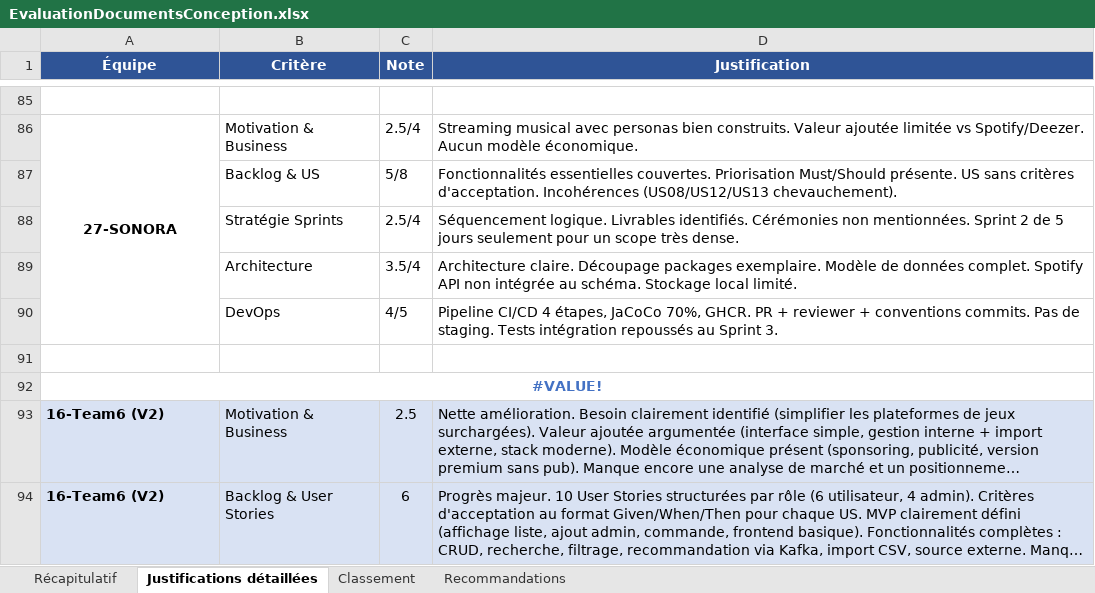
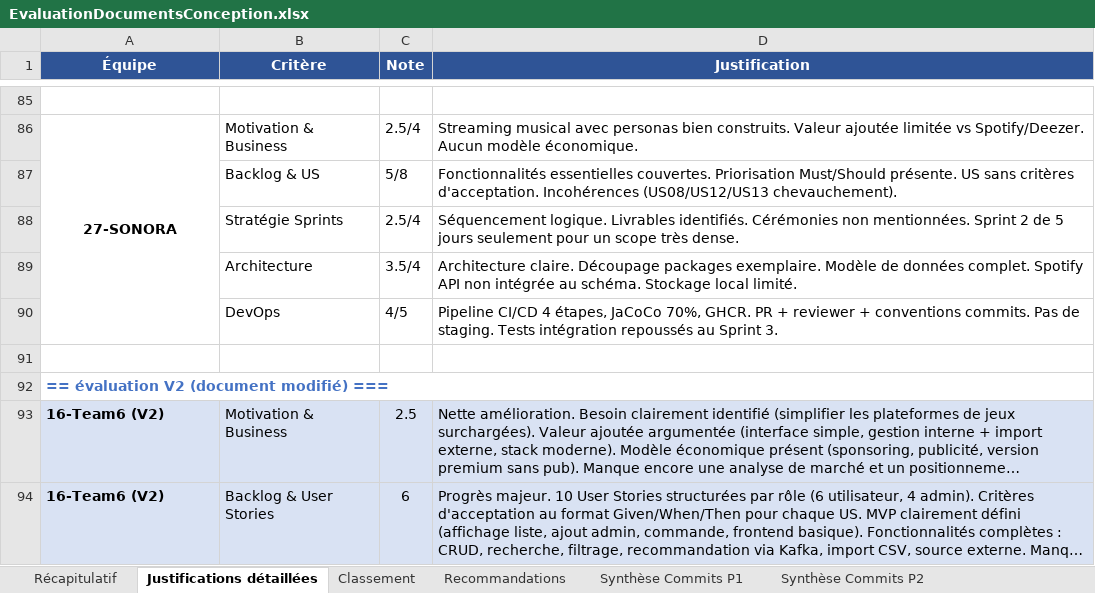
Before and after one commit to dthibau/epita, an Excel workbook: EvaluationDocumentsConception.xlsx, sheet Justifications détaillées, drawn as a sheet; only a part is shown, gaps mark what is left out; long unchanged cells end in …; values as stored, in another font and other column widths than the file's, no borders; formulas without a stored value are shown as written; the diff names each change by its address in the sheet, - before the commit and + after, or states it on an @@ line.

```diff
--- a/EvaluationDocumentsConception.xlsx (sheet Justifications détaillées)
+++ b/EvaluationDocumentsConception.xlsx (sheet Justifications détaillées)
+sheet tab: Synthèse Commits P1
+sheet tab: Synthèse Commits P2
-A92 (Équipe): #VALUE!
+A92 (Équipe): == évaluation V2 (document modifié) ===
-A92 alignment: center
+A92 alignment: left
```
Also changed, not shown: sheet Récapitulatif, sheet Recommandations, other sheet tabs, 10 other files.
